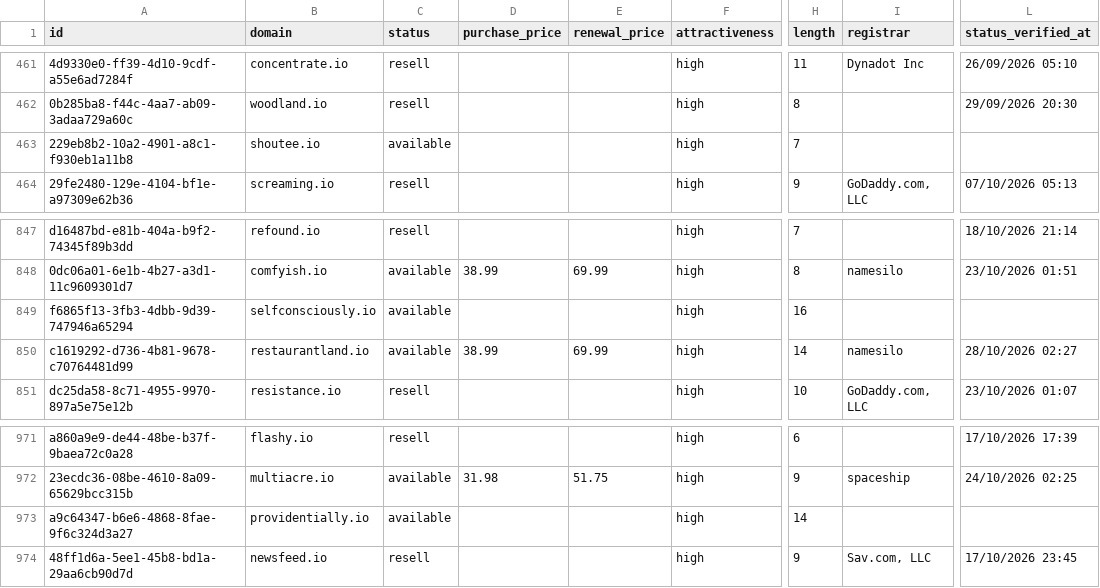
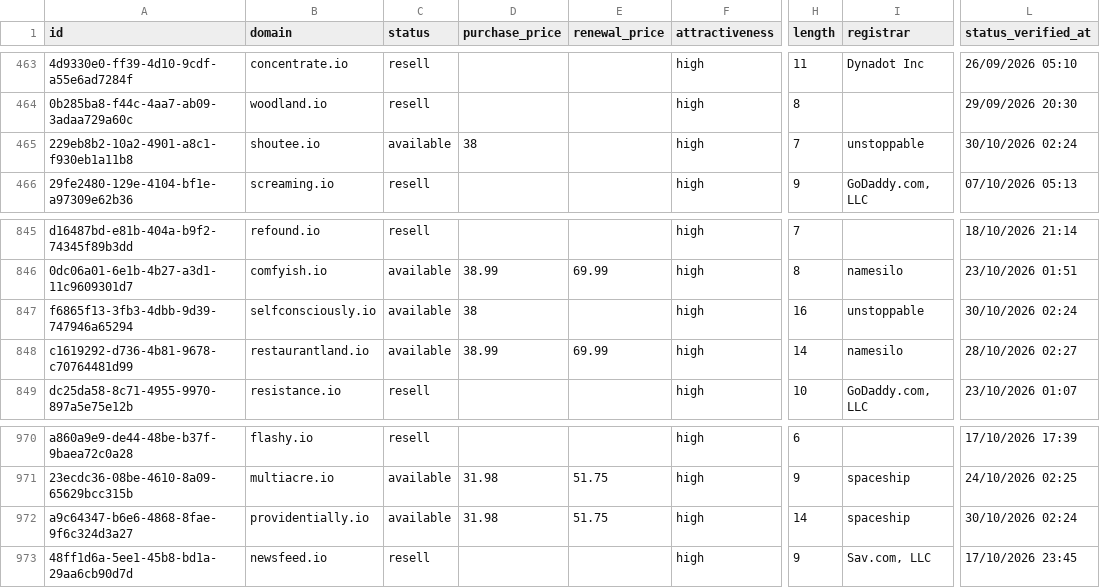
Before and after one commit to UniqueDomains/io-oneword-domains, a CSV file: io.csv, drawn as a sheet; only a part is shown, gaps mark what is left out; addresses are those after the commit; the diff covers the shown part only; the diff names each change by its address in the sheet, - before the commit and + after, or states it on an @@ line.

```diff
--- a/io.csv
+++ b/io.csv
-D465 (purchase_price): (empty)
+D465 (purchase_price): 38
-I465 (registrar): (empty)
+I465 (registrar): unstoppable
-L465 (status_verified_at): (empty)
+L465 (status_verified_at): 30/10/2026 02:24
-D847 (purchase_price): (empty)
+D847 (purchase_price): 38
-I847 (registrar): (empty)
+I847 (registrar): unstoppable
-L847 (status_verified_at): (empty)
+L847 (status_verified_at): 30/10/2026 02:24
-D972 (purchase_price): (empty)
+D972 (purchase_price): 31.98
-E972 (renewal_price): (empty)
+E972 (renewal_price): 51.75
-I972 (registrar): (empty)
+I972 (registrar): spaceship
-L972 (status_verified_at): (empty)
+L972 (status_verified_at): 30/10/2026 02:24
```
Also changed, not shown: 4 added rows, 4 removed rows and 8 edited cells elsewhere in this file, 4 other files.
